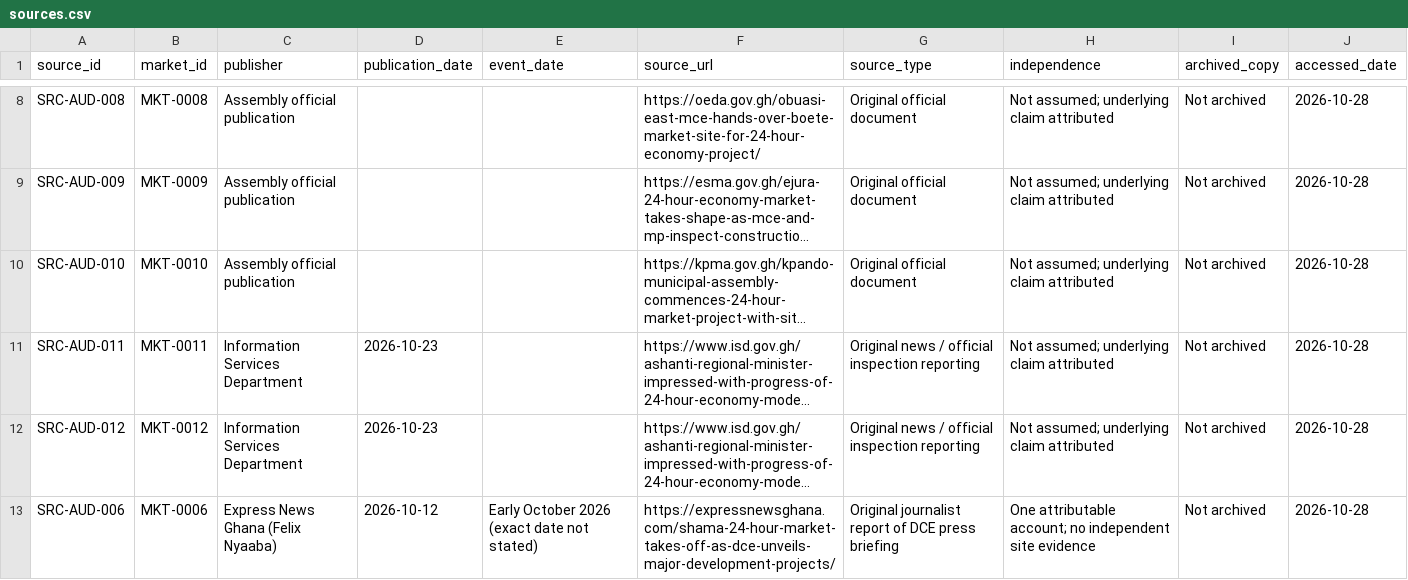
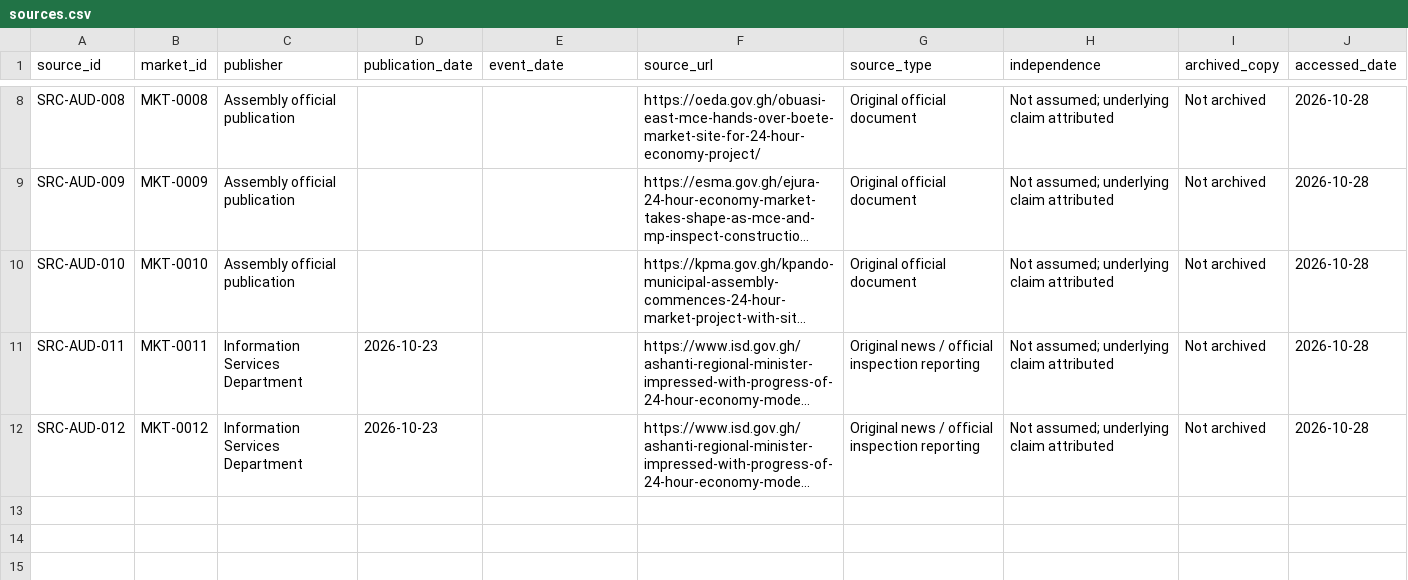
Before and after one commit to benedictarko-alt/Ghana-24hr-Economy-Market-Tracker, a CSV file: sources.csv, drawn as a sheet; only a part is shown, gaps mark what is left out; long unchanged cells end in …; the diff names each change by its address in the sheet, - before the commit and + after, or states it on an @@ line.

```diff
--- a/sources.csv
+++ b/sources.csv
-row 13: SRC-AUD-006 | MKT-0006 | Express News Ghana (Felix Nyaaba) | 2026-10-12 | Early October 2026 (exact date not stated) | https://expressnewsghana.com/shama-24-hour-market-takes-off-as-dce-unveils-major-development-projects/ | Original journalist report of DCE press briefing | One attributable account; no independent site evidence | Not archived | 2026-10-28
```
Also changed, not shown: changes.csv, markets.csv, 4 other files.
